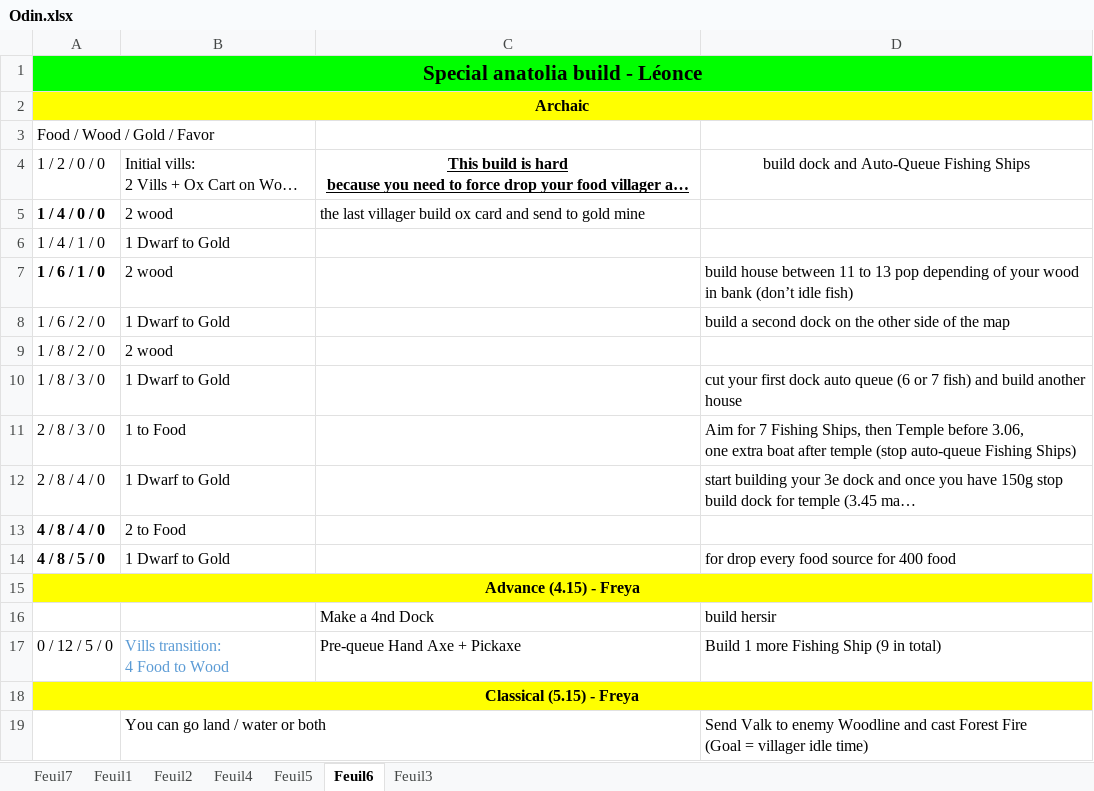
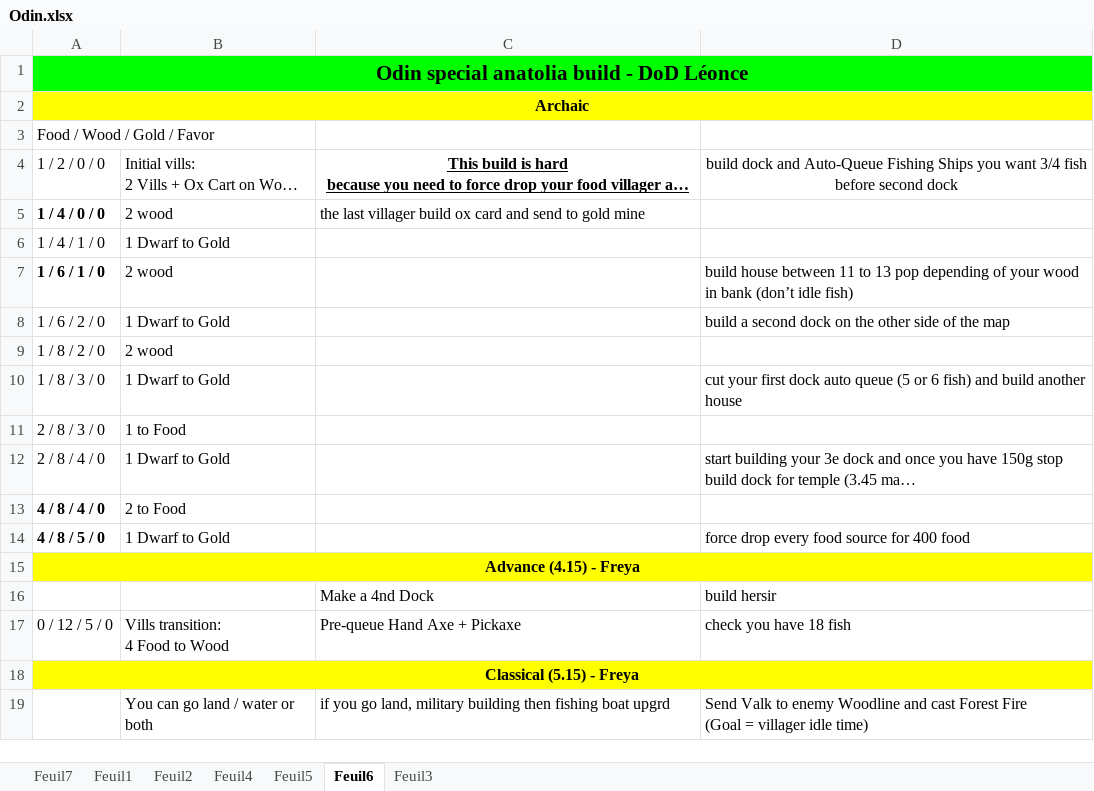
Before and after one commit to DeitiesOfDeath/DeitiesOfDeath, an Excel workbook: dist/assets/BOs/Odin.xlsx, sheet Feuil6, drawn as a sheet; long unchanged cells end in …; values as stored, in another font and other column widths than the file's, no borders; ↵ is a line break in a cell; the diff names each change by its address in the sheet, - before the commit and + after, or states it on an @@ line.

```diff
--- a/dist/assets/BOs/Odin.xlsx (sheet Feuil6)
+++ b/dist/assets/BOs/Odin.xlsx (sheet Feuil6)
-A1: Special anatolia build - Léonce
+A1: Odin special anatolia build - DoD Léonce
-D4: …Fishing Ships
+D4: …Fishing Ships you want 3/4 fish before second dock
-D10: …auto queue (6 or 7 fish) and…
+D10: …auto queue (5 or 6 fish) and…
-D11: Aim for 7 Fishing Ships, then Temple before 3.06, ↵ one extra boat after temple (stop auto-queue Fishing Ships)
+D11: (empty)
-D14: for drop every food source for 400 food
+D14: force drop every food source for 400 food
-B17 text colour: #5B9BD5
+B17 text colour: black
-D17: Build 1 more Fishing Ship (9 in total)
+D17: check you have 18 fish
-C19: (empty)
+C19: if you go land, military building then fishing boat upgrd
```
Also changed, not shown: sheet Feuil4, dist/assets/BOs/Freyr.xlsx, dist/assets/BOs/Loki.xlsx, 13 other files.
